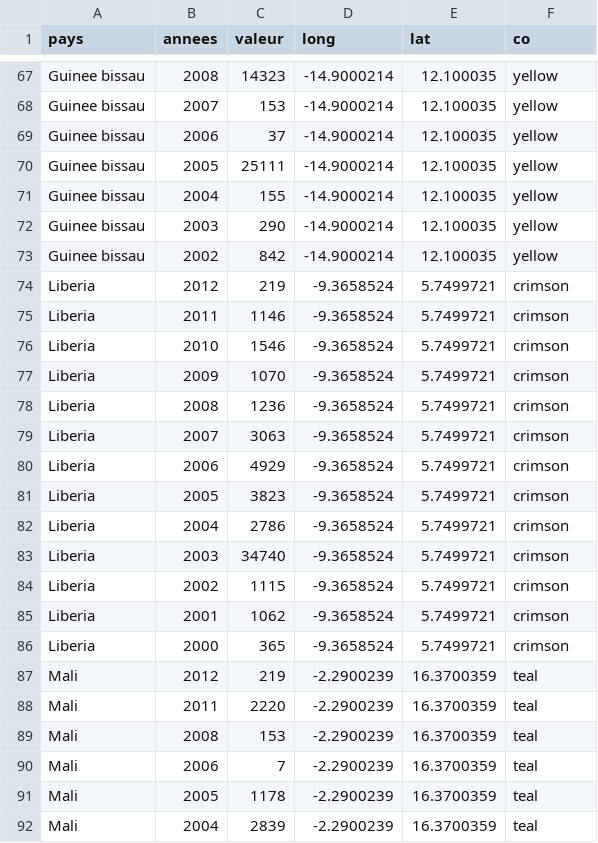
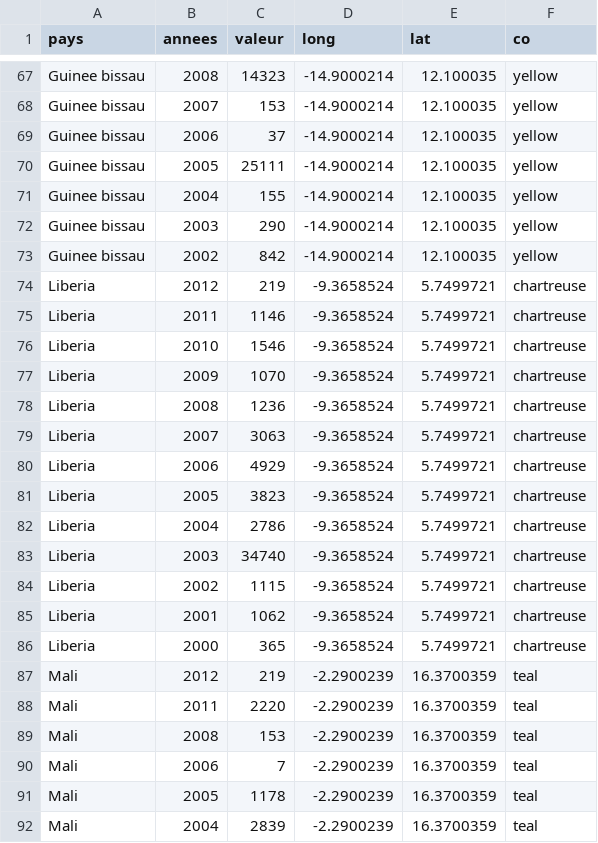
Before and after one commit to Projet-visualisation-final/PROJET-VISUALISATION, a CSV file: data.csv, drawn as a sheet; only a part is shown, gaps mark what is left out.

```diff
--- a/data.csv
+++ b/data.csv
@@ -73,15 +73,15 @@ Guinee bissau,2003,290,-14.9000214,12.100035,yellow
 Guinee bissau,2002,842,-14.9000214,12.100035,yellow
-Liberia,2012,219,-9.3658524,5.7499721,crimson
-Liberia,2011,1146,-9.3658524,5.7499721,crimson
-Liberia,2010,1546,-9.3658524,5.7499721,crimson
-Liberia,2009,1070,-9.3658524,5.7499721,crimson
-Liberia,2008,1236,-9.3658524,5.7499721,crimson
-Liberia,2007,3063,-9.3658524,5.7499721,crimson
-Liberia,2006,4929,-9.3658524,5.7499721,crimson
-Liberia,2005,3823,-9.3658524,5.7499721,crimson
-Liberia,2004,2786,-9.3658524,5.7499721,crimson
-Liberia,2003,34740,-9.3658524,5.7499721,crimson
-Liberia,2002,1115,-9.3658524,5.7499721,crimson
-Liberia,2001,1062,-9.3658524,5.7499721,crimson
-Liberia,2000,365,-9.3658524,5.7499721,crimson
+Liberia,2012,219,-9.3658524,5.7499721,chartreuse
+Liberia,2011,1146,-9.3658524,5.7499721,chartreuse
+Liberia,2010,1546,-9.3658524,5.7499721,chartreuse
+Liberia,2009,1070,-9.3658524,5.7499721,chartreuse
+Liberia,2008,1236,-9.3658524,5.7499721,chartreuse
+Liberia,2007,3063,-9.3658524,5.7499721,chartreuse
+Liberia,2006,4929,-9.3658524,5.7499721,chartreuse
+Liberia,2005,3823,-9.3658524,5.7499721,chartreuse
+Liberia,2004,2786,-9.3658524,5.7499721,chartreuse
+Liberia,2003,34740,-9.3658524,5.7499721,chartreuse
+Liberia,2002,1115,-9.3658524,5.7499721,chartreuse
+Liberia,2001,1062,-9.3658524,5.7499721,chartreuse
+Liberia,2000,365,-9.3658524,5.7499721,chartreuse
 Mali,2012,219,-2.2900239,16.3700359,teal
```
Also changed, not shown: 3 other files.
